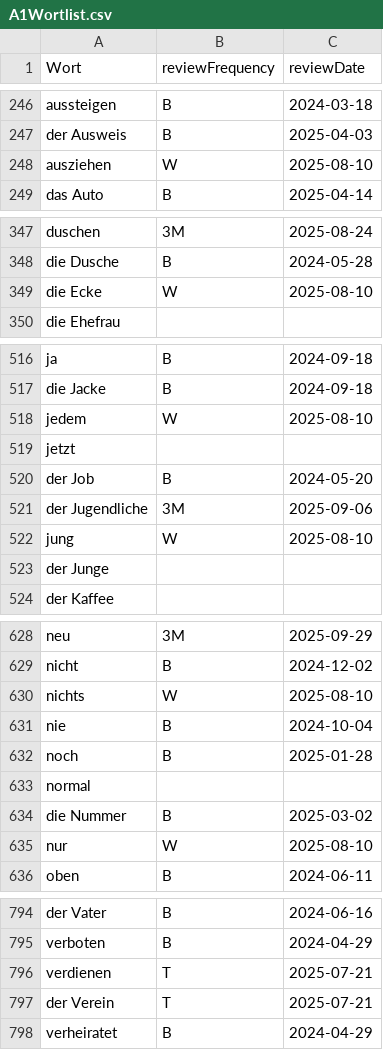
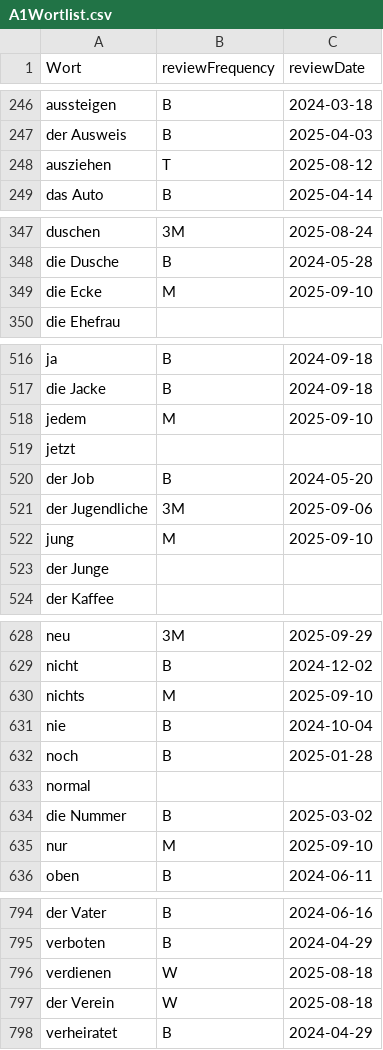
Before and after one commit to raazgupta/GermanFriendOnline, a CSV file: A1Wortlist.csv, drawn as a sheet; only a part is shown, gaps mark what is left out; the diff covers the shown part only.

```diff
--- a/A1Wortlist.csv
+++ b/A1Wortlist.csv
@@ -247,3 +247,3 @@ aussteigen,B,2024-03-18
 der Ausweis,B,2025-04-03
-ausziehen,W,2025-08-10
+ausziehen,T,2025-08-12
 das Auto,B,2025-04-14
@@ -348,3 +348,3 @@ duschen,3M,2025-08-24
 die Dusche,B,2024-05-28
-die Ecke,W,2025-08-10
+die Ecke,M,2025-09-10
 die Ehefrau,,
@@ -517,3 +517,3 @@ ja,B,2024-09-18
 die Jacke,B,2024-09-18
-jedem,W,2025-08-10
+jedem,M,2025-09-10
 jetzt,,
@@ -521,3 +521,3 @@ der Job,B,2024-05-20
 der Jugendliche,3M,2025-09-06
-jung,W,2025-08-10
+jung,M,2025-09-10
 der Junge,,
@@ -629,3 +629,3 @@ neu,3M,2025-09-29
 nicht,B,2024-12-02
-nichts,W,2025-08-10
+nichts,M,2025-09-10
 nie,B,2024-10-04
@@ -634,3 +634,3 @@ normal,,
 die Nummer,B,2025-03-02
-nur,W,2025-08-10
+nur,M,2025-09-10
 oben,B,2024-06-11
@@ -795,4 +795,4 @@ der Vater,B,2024-06-16
 verboten,B,2024-04-29
-verdienen,T,2025-07-21
-der Verein,T,2025-07-21
+verdienen,W,2025-08-18
+der Verein,W,2025-08-18
 verheiratet,B,2024-04-29
```
Also changed, not shown: 44 edited cells elsewhere in this file, 2 other files.
